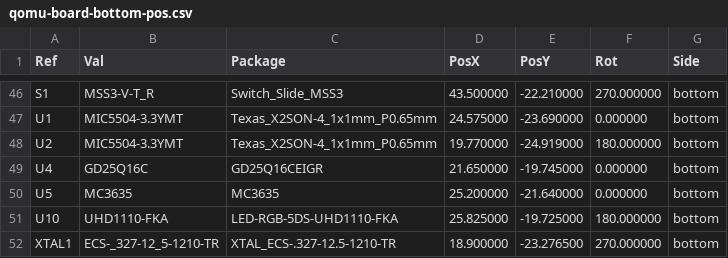
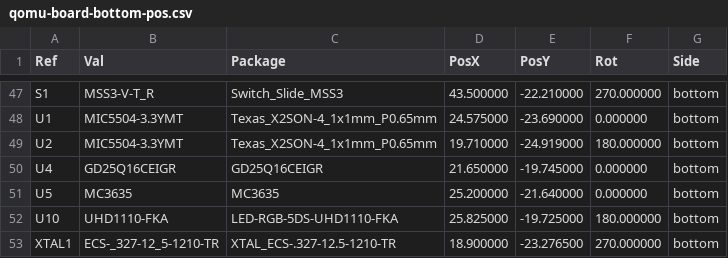
Before and after one commit to antmicro/qomu-dev-board, a CSV file: doc/qomu-board-bottom-pos.csv (was fab/qomu-board-bottom-pos.csv), drawn as a sheet; only a part is shown, gaps mark what is left out; the diff covers the shown part only.

```diff
--- a/fab/qomu-board-bottom-pos.csv
+++ b/doc/qomu-board-bottom-pos.csv
@@ -47,4 +48,4 @@ Ref,Val,Package,PosX,PosY,Rot,Side
 "U1","MIC5504-3.3YMT","Texas_X2SON-4_1x1mm_P0.65mm",24.575000,-23.690000,0.000000,bottom
-"U2","MIC5504-3.3YMT","Texas_X2SON-4_1x1mm_P0.65mm",19.770000,-24.919000,180.000000,bottom
-"U4","GD25Q16C","GD25Q16CEIGR",21.650000,-19.745000,0.000000,bottom
+"U2","MIC5504-3.3YMT","Texas_X2SON-4_1x1mm_P0.65mm",19.710000,-24.919000,180.000000,bottom
+"U4","GD25Q16CEIGR","GD25Q16CEIGR",21.650000,-19.745000,0.000000,bottom
 "U5","MC3635","MC3635",25.200000,-21.640000,0.000000,bottom
```
Also changed, not shown: 2 added rows, 1 removed row and 27 edited cells elsewhere in this file, 38 other files.
